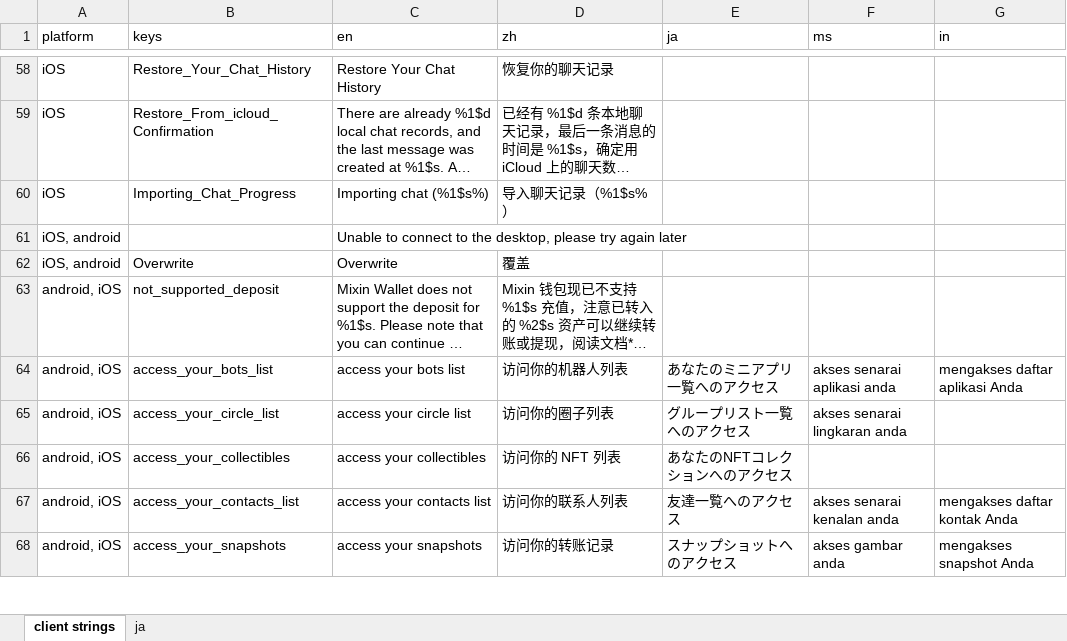
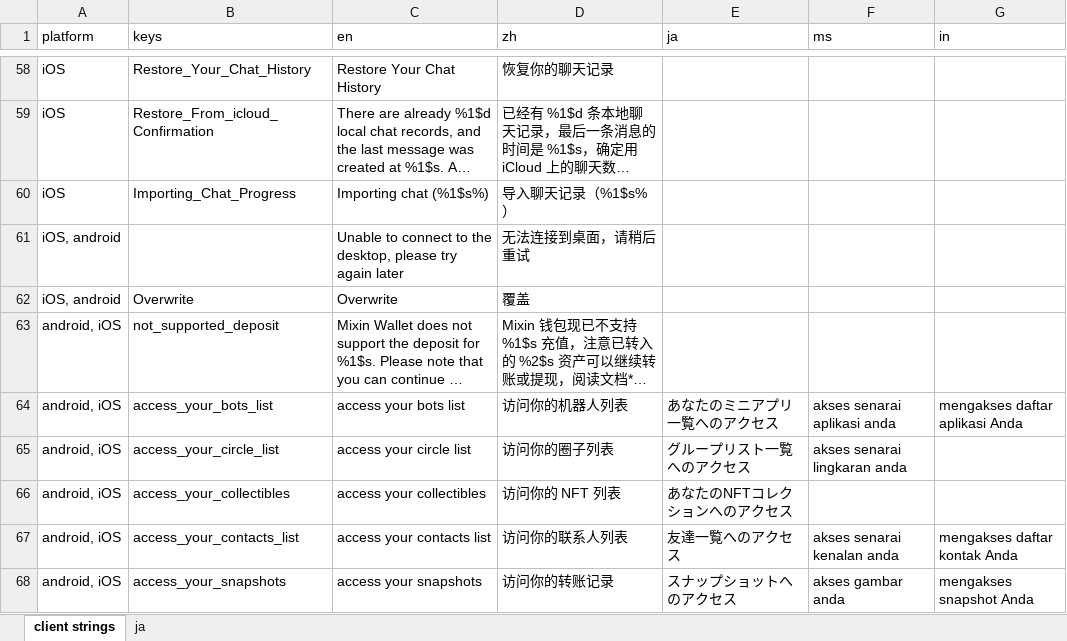
Before and after one commit to xingstarx/sync-google-sheet, an Excel workbook: client.xlsx, sheet client strings, drawn as a sheet; only a part is shown, gaps mark what is left out; long unchanged cells end in …; values as stored, in another font and other column widths than the file's, no borders; charts and pictures and conditional formats not drawn; the diff names each change by its address in the sheet, - before the commit and + after, or states it on an @@ line.

Commit message:
update client.xlsx

```diff
--- a/client.xlsx (sheet client strings)
+++ b/client.xlsx (sheet client strings)
-D61 (zh): (empty)
+D61 (zh): 无法连接到桌面，请稍后重试
```
